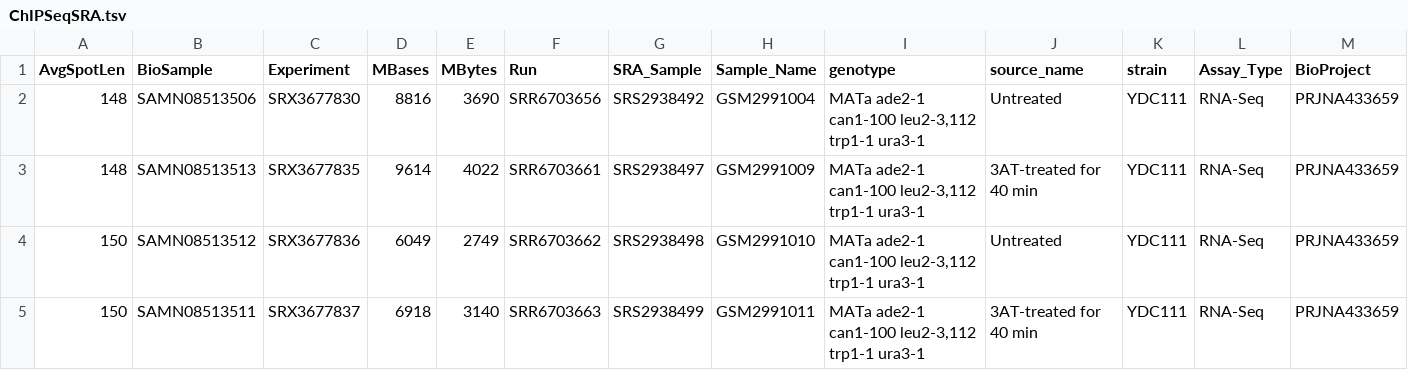
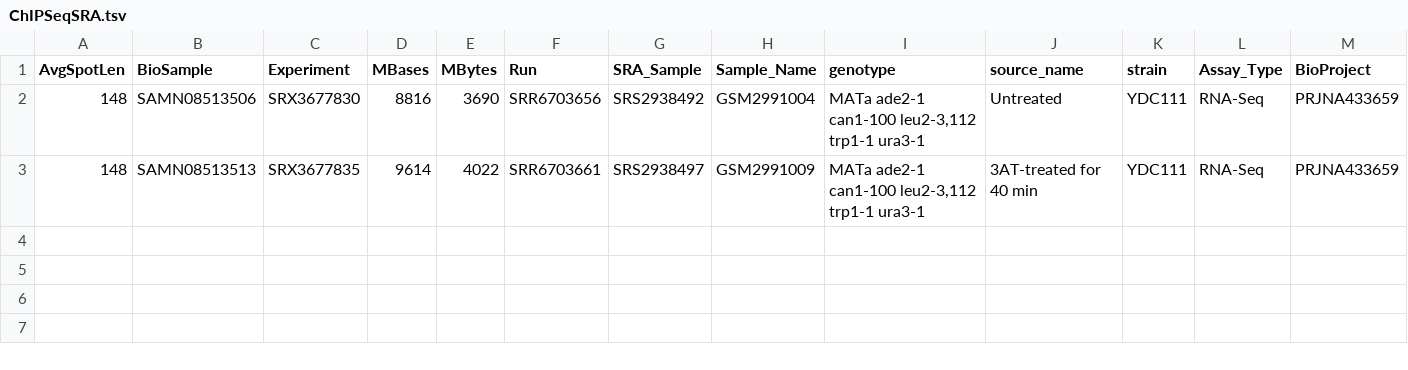
Before and after one commit to NCBI-Hackathons/seqacademy, a TSV file: data/ChIPSeqSRA.tsv, drawn as a sheet; only a part is shown; rows hold the shown columns only; the diff names each change by its address in the sheet, - before the commit and + after, or states it on an @@ line.

```diff
--- a/data/ChIPSeqSRA.tsv
+++ b/data/ChIPSeqSRA.tsv
-row 4: 150 | SAMN08513512 | SRX3677836 | 6049 | 2749 | SRR6703662 | SRS2938498 | GSM2991010 | MATa ade2-1 can1-100 leu2-3,112 trp1-1 ura3-1 | Untreated | YDC111 | RNA-Seq | PRJNA433659
-row 5: 150 | SAMN08513511 | SRX3677837 | 6918 | 3140 | SRR6703663 | SRS2938499 | GSM2991011 | MATa ade2-1 can1-100 leu2-3,112 trp1-1 ura3-1 | 3AT-treated for 40 min | YDC111 | RNA-Seq | PRJNA433659
```
Also changed, not shown: data/RNASeqSRA.tsv.
